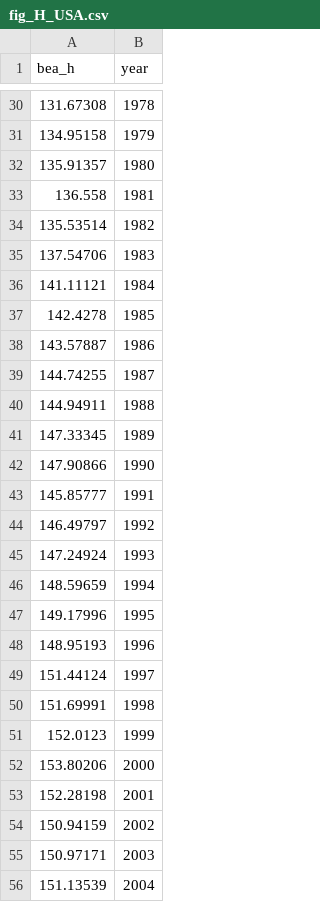
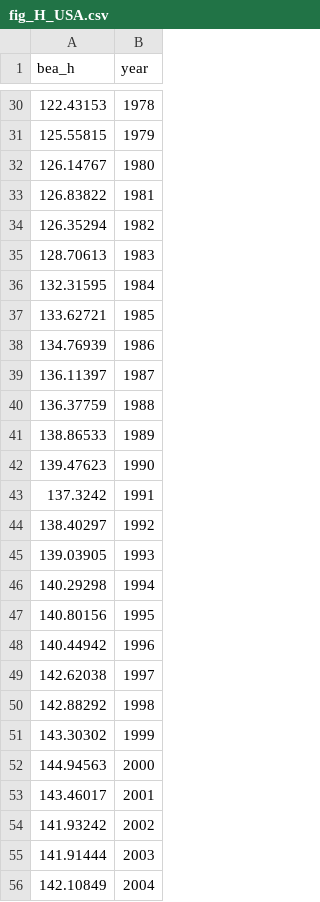
Before and after one commit to dvollrath/dvollrath.github.io, a CSV file: assets/figure/fig_H_USA.csv, drawn as a sheet; only a part is shown, gaps mark what is left out; the diff covers the shown part only.

```diff
--- a/assets/figure/fig_H_USA.csv
+++ b/assets/figure/fig_H_USA.csv
@@ -30,27 +30,27 @@ bea_h,year
-131.67308,1978
-134.95158,1979
-135.91357,1980
-136.558,1981
-135.53514,1982
-137.54706,1983
-141.11121,1984
-142.4278,1985
-143.57887,1986
-144.74255,1987
-144.94911,1988
-147.33345,1989
-147.90866,1990
-145.85777,1991
-146.49797,1992
-147.24924,1993
-148.59659,1994
-149.17996,1995
-148.95193,1996
-151.44124,1997
-151.69991,1998
-152.0123,1999
-153.80206,2000
-152.28198,2001
-150.94159,2002
-150.97171,2003
-151.13539,2004
+122.43153,1978
+125.55815,1979
+126.14767,1980
+126.83822,1981
+126.35294,1982
+128.70613,1983
+132.31595,1984
+133.62721,1985
+134.76939,1986
+136.11397,1987
+136.37759,1988
+138.86533,1989
+139.47623,1990
+137.3242,1991
+138.40297,1992
+139.03905,1993
+140.29298,1994
+140.80156,1995
+140.44942,1996
+142.62038,1997
+142.88292,1998
+143.30302,1999
+144.94563,2000
+143.46017,2001
+141.93242,2002
+141.91444,2003
+142.10849,2004
```
Also changed, not shown: 39 edited cells elsewhere in this file, assets/figure/fig_H_growth_USA.csv, assets/figure/fig_bea_resid_pc.csv, 24 other files.
